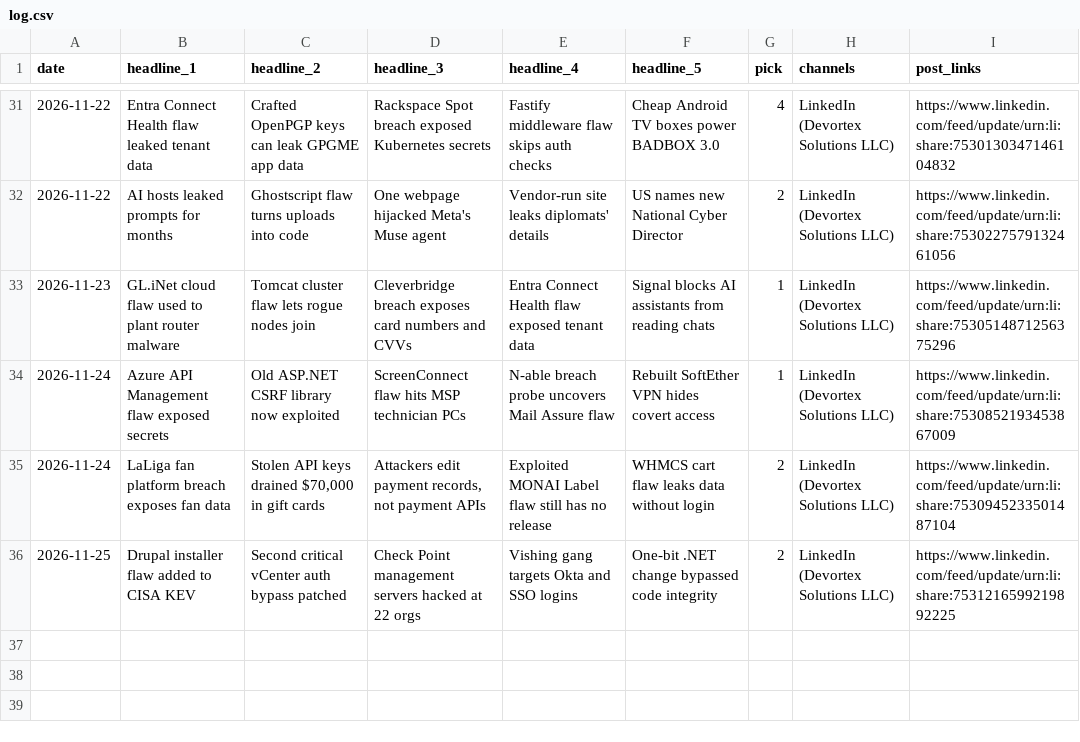
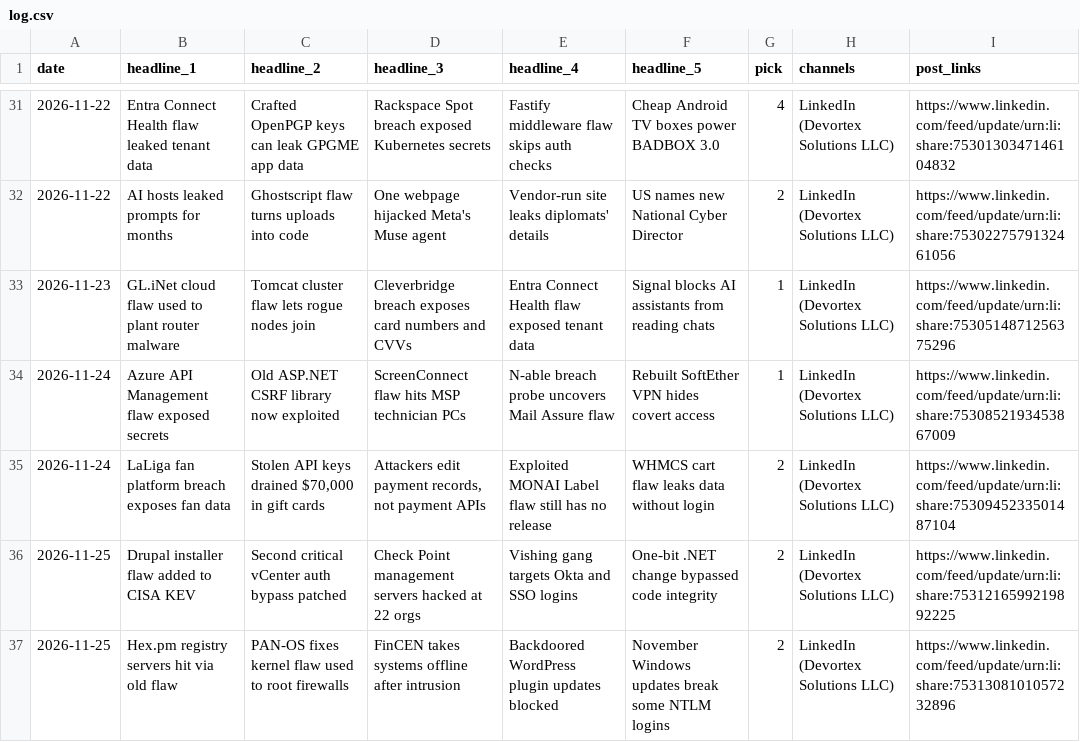
Before and after one commit to zallomah/scheduled-posts, a CSV file: log.csv, drawn as a sheet; only a part is shown, gaps mark what is left out.

```diff
--- a/log.csv
+++ b/log.csv
@@ -36 +36,2 @@ date,headline_1,headline_2,headline_3,headline_4,headline_5,pick,channels,post_l
 2026-11-25,Drupal installer flaw added to CISA KEV,Second critical vCenter auth bypass patched,Check Point management servers hacked at 22 orgs,Vishing gang targets Okta and SSO logins,One-bit .NET change bypassed code integrity,2,LinkedIn (Devortex Solutions LLC),https://www.linkedin.com/feed/update/urn:li:share:7531216599219892225
+2026-11-25,Hex.pm registry servers hit via old flaw,PAN-OS fixes kernel flaw used to root firewalls,FinCEN takes systems offline after intrusion,Backdoored WordPress plugin updates blocked,November Windows updates break some NTLM logins,2,LinkedIn (Devortex Solutions LLC),https://www.linkedin.com/feed/update/urn:li:share:7531308101057232896
```
